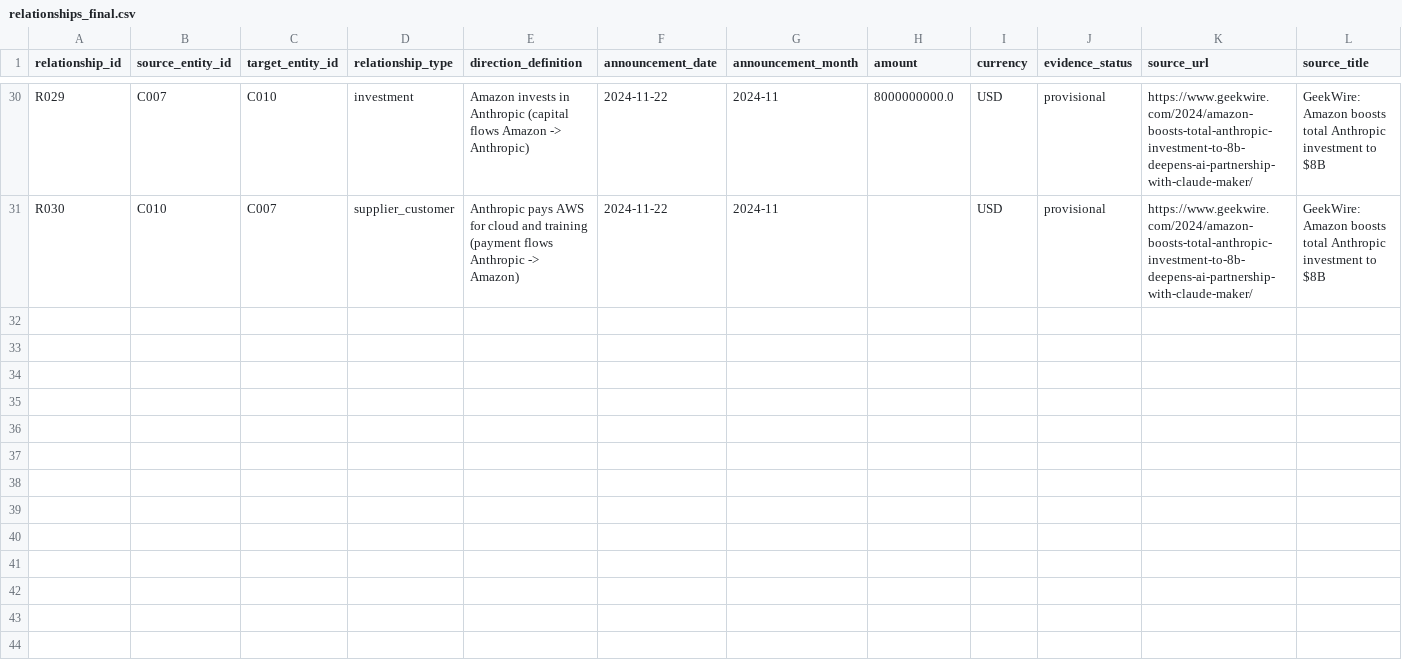
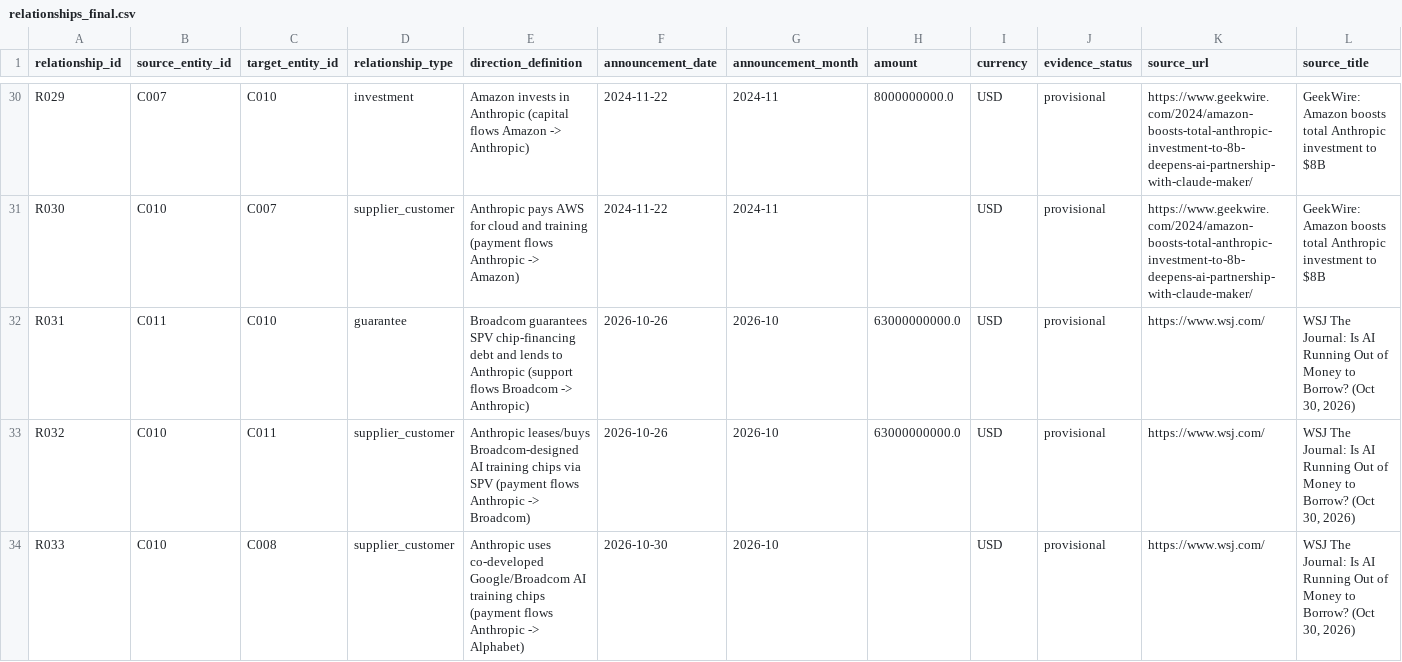
Before and after one commit to kakoytokony/CIRCULAR_ALPHA, a CSV file: data/raw/relationships_final.csv, drawn as a sheet; only a part is shown, gaps mark what is left out; rows hold the shown columns only; the diff covers the shown part only; the diff names each change by its address in the sheet, - before the commit and + after, or states it on an @@ line.

```diff
--- a/data/raw/relationships_final.csv
+++ b/data/raw/relationships_final.csv
+row 32: R031 | C011 | C010 | guarantee | Broadcom guarantees SPV chip-financing debt and lends to Anthropic (support flows Broadcom -> Anthropic) | 2026-10-26 | 2026-10 | 63000000000.0 | USD | provisional | https://www.wsj.com/ | WSJ The Journal: Is AI Running Out of Money to Borrow? (Oct 30, 2026)
+row 33: R032 | C010 | C011 | supplier_customer | Anthropic leases/buys Broadcom-designed AI training chips via SPV (payment flows Anthropic -> Broadcom) | 2026-10-26 | 2026-10 | 63000000000.0 | USD | provisional | https://www.wsj.com/ | WSJ The Journal: Is AI Running Out of Money to Borrow? (Oct 30, 2026)
+row 34: R033 | C010 | C008 | supplier_customer | Anthropic uses co-developed Google/Broadcom AI training chips (payment flows Anthropic -> Alphabet) | 2026-10-30 | 2026-10 |  | USD | provisional | https://www.wsj.com/ | WSJ The Journal: Is AI Running Out of Money to Borrow? (Oct 30, 2026)
```
Also changed, not shown: 9 added rows elsewhere in this file, data/raw/companies_clean.csv, 39 other files.
